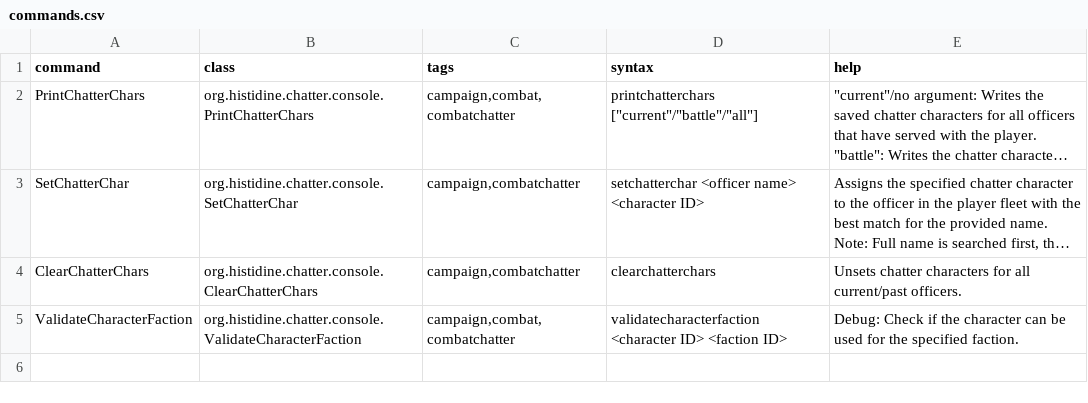
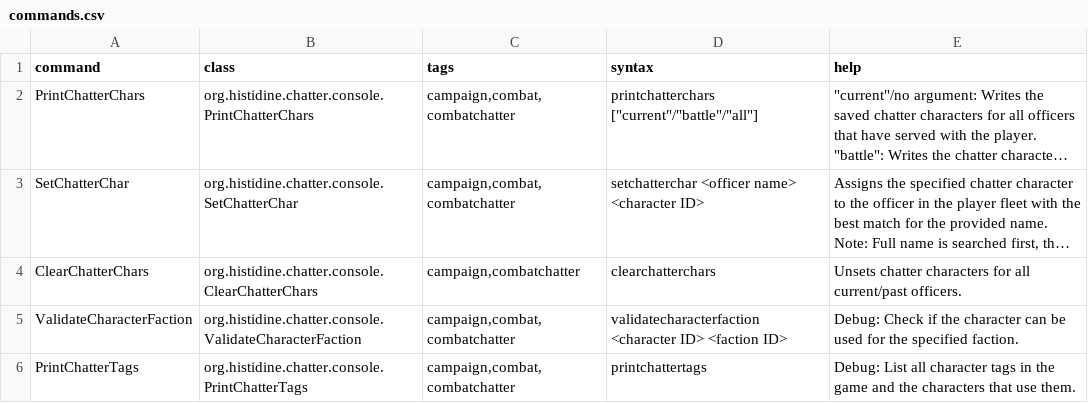
Before and after one commit to Histidine91/SS-CombatChatter, a CSV file: data/console/commands.csv, drawn as a sheet; long unchanged cells end in …; the diff names each change by its address in the sheet, - before the commit and + after, or states it on an @@ line.

Commit message:
Add PrintChatterTags console command

```diff
--- a/data/console/commands.csv
+++ b/data/console/commands.csv
-C3 (tags): campaign,combatchatter
+C3 (tags): campaign,combat,combatchatter
+row 6: PrintChatterTags | org.histidine.chatter.console.PrintChatterTags | campaign,combat,combatchatter | printchattertags | Debug: List all character tags in the game and the characters that use them.
```
Also changed, not shown: 1 other file.
